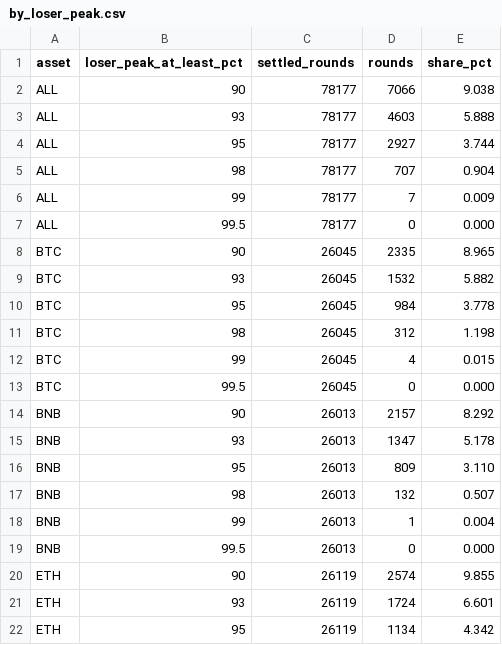
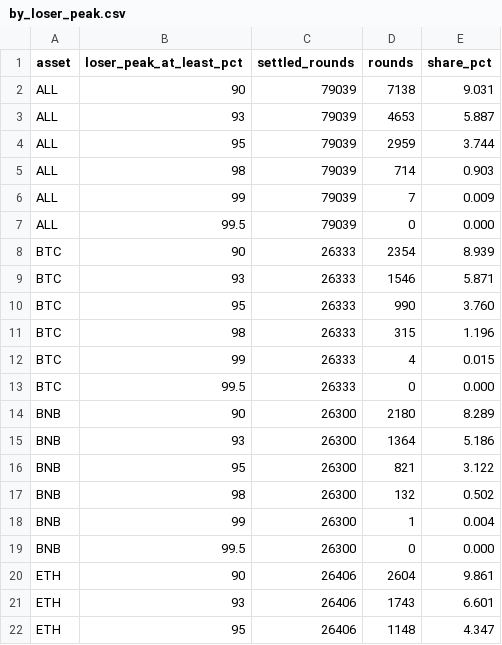
Before and after one commit to outcometick/predict-fun-reversal-stats, a CSV file: results/by_loser_peak.csv, drawn as a sheet; only a part is shown; the diff covers the shown part only.

```diff
--- a/results/by_loser_peak.csv
+++ b/results/by_loser_peak.csv
@@ -1,22 +1,22 @@
 asset,loser_peak_at_least_pct,settled_rounds,rounds,share_pct
-ALL,90,78177,7066,9.038
-ALL,93,78177,4603,5.888
-ALL,95,78177,2927,3.744
-ALL,98,78177,707,0.904
-ALL,99,78177,7,0.009
-ALL,99.5,78177,0,0.000
-BTC,90,26045,2335,8.965
-BTC,93,26045,1532,5.882
-BTC,95,26045,984,3.778
-BTC,98,26045,312,1.198
-BTC,99,26045,4,0.015
-BTC,99.5,26045,0,0.000
-BNB,90,26013,2157,8.292
-BNB,93,26013,1347,5.178
-BNB,95,26013,809,3.110
-BNB,98,26013,132,0.507
-BNB,99,26013,1,0.004
-BNB,99.5,26013,0,0.000
-ETH,90,26119,2574,9.855
-ETH,93,26119,1724,6.601
-ETH,95,26119,1134,4.342
+ALL,90,79039,7138,9.031
+ALL,93,79039,4653,5.887
+ALL,95,79039,2959,3.744
+ALL,98,79039,714,0.903
+ALL,99,79039,7,0.009
+ALL,99.5,79039,0,0.000
+BTC,90,26333,2354,8.939
+BTC,93,26333,1546,5.871
+BTC,95,26333,990,3.760
+BTC,98,26333,315,1.196
+BTC,99,26333,4,0.015
+BTC,99.5,26333,0,0.000
+BNB,90,26300,2180,8.289
+BNB,93,26300,1364,5.186
+BNB,95,26300,821,3.122
+BNB,98,26300,132,0.502
+BNB,99,26300,1,0.004
+BNB,99.5,26300,0,0.000
+ETH,90,26406,2604,9.861
+ETH,93,26406,1743,6.601
+ETH,95,26406,1148,4.347
```
Also changed, not shown: 5 edited cells elsewhere in this file, results/by_hour_utc.csv, results/by_price_basis.csv, 12 other files.
